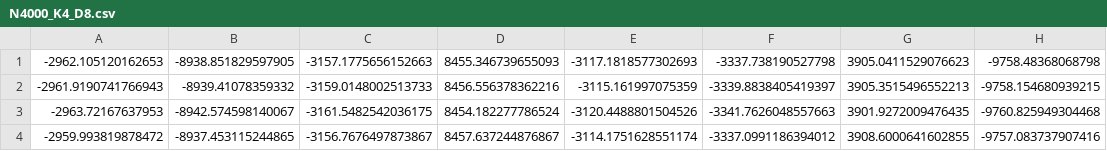
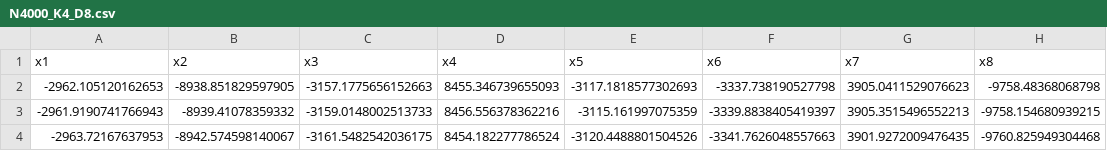
Before and after one commit to martinadep/parallel_EM_clustering, a CSV file: datasets/N4000_K4_D8.csv, drawn as a sheet; only a part is shown; the shorter side is filled out with more unchanged rows; the diff names each change by its address in the sheet, - before the commit and + after, or states it on an @@ line.

```diff
--- a/datasets/N4000_K4_D8.csv
+++ b/datasets/N4000_K4_D8.csv
+row 1: x1 | x2 | x3 | x4 | x5 | x6 | x7 | x8
```
Also changed, not shown: datasets/N800_K4_D3.csv, 1 other file.
